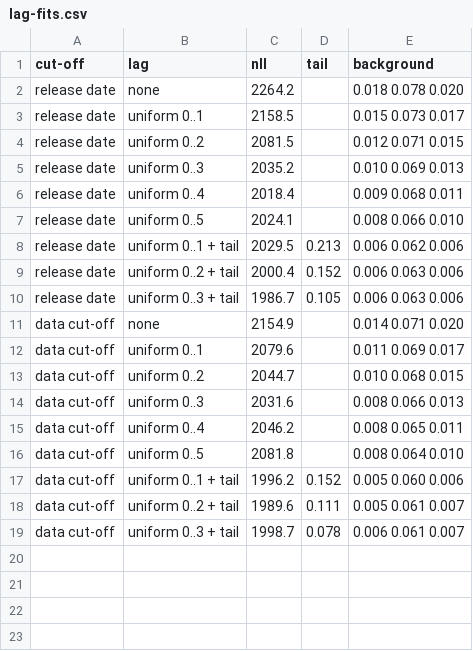
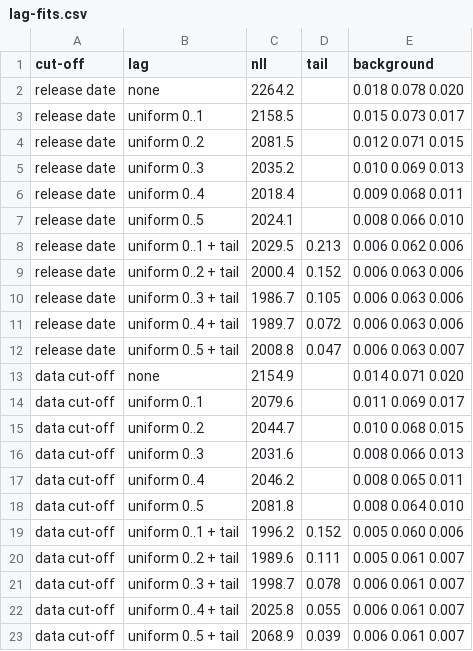
Before and after one commit to seabbs/BDBVHubRenewal, a CSV file: docs/model-development/publication-lag/lag-fits.csv, drawn as a sheet.

Commit message:
Check coverage of the newest weeks and test the lag tail's robustness
Adds 50 and 90 percent coverage and interval widths of the stored
nowcasts of weeks 0 to 3 back against later releases, splits the misses
into late batches and slower reporting, and revises the proposal so the
release-pair background reaches the forecast. Fits the tail per pair and
with each pair left out, adds bodies of 0 to 4 and 0 to 5 days with a
tail, and repeats the totals check with a recent delay pmf.

```diff
--- a/docs/model-development/publication-lag/lag-fits.csv
+++ b/docs/model-development/publication-lag/lag-fits.csv
@@ -10,2 +10,4 @@ release date,uniform 0..2 + tail,2000.4,0.152,0.006 0.063 0.006
 release date,uniform 0..3 + tail,1986.7,0.105,0.006 0.063 0.006
+release date,uniform 0..4 + tail,1989.7,0.072,0.006 0.063 0.006
+release date,uniform 0..5 + tail,2008.8,0.047,0.006 0.063 0.007
 data cut-off,none,2154.9,,0.014 0.071 0.020
@@ -19 +21,3 @@ data cut-off,uniform 0..2 + tail,1989.6,0.111,0.005 0.061 0.007
 data cut-off,uniform 0..3 + tail,1998.7,0.078,0.006 0.061 0.007
+data cut-off,uniform 0..4 + tail,2025.8,0.055,0.006 0.061 0.007
+data cut-off,uniform 0..5 + tail,2068.9,0.039,0.006 0.061 0.007
```
Also changed, not shown: 5 other files.
